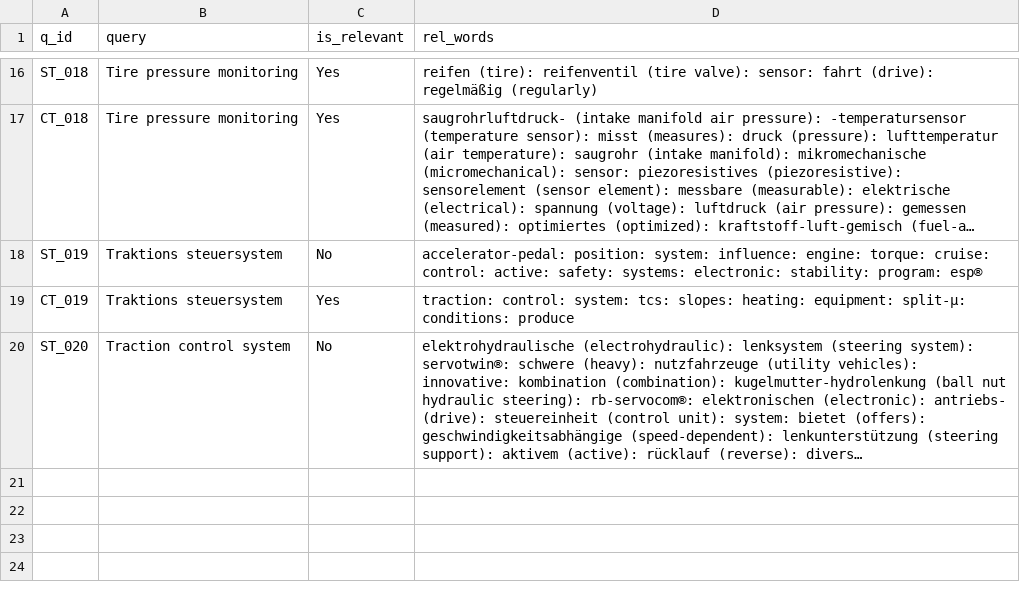
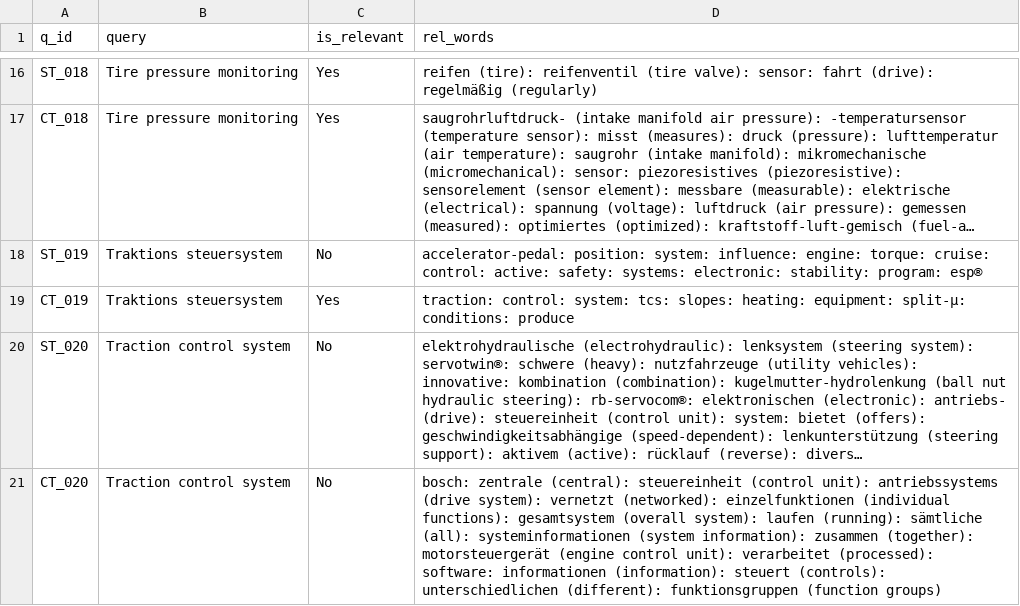
Before and after one commit to vijusudhi/cltr_web_app, a CSV file: logs/sreeram.b_b_log.csv, drawn as a sheet; only a part is shown, gaps mark what is left out; long unchanged cells end in …; the diff names each change by its address in the sheet, - before the commit and + after, or states it on an @@ line.

Commit message:
User sreeram.b updating via PyGithub

```diff
--- a/logs/sreeram.b_b_log.csv
+++ b/logs/sreeram.b_b_log.csv
+row 21: CT_020 | Traction control system | No | bosch: zentrale (central): steuereinheit (control unit): antriebssystems (drive system): vernetzt (networked): einzelfunktionen (individual functions): gesamtsystem (overall system): laufen (running): sämtliche (all): systeminformationen (system information): zusammen (together): motorsteuergerät (engine control unit): verarbeitet (processed): software: informationen (information): steuert (controls): unterschiedlichen (different): funktionsgruppen (function groups)
```
